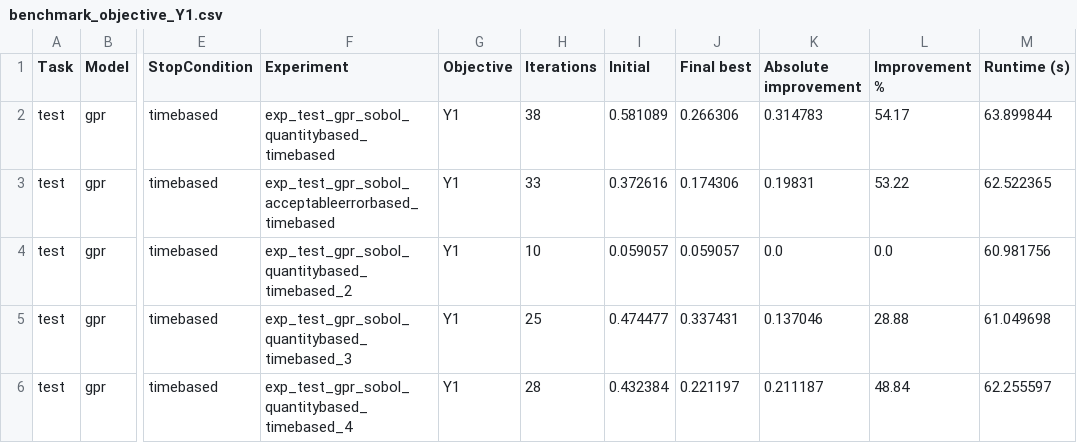
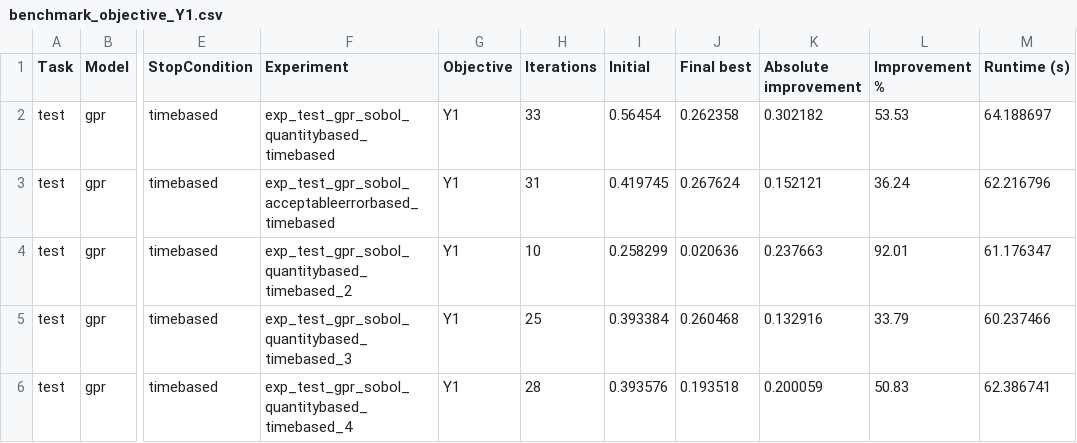
Before and after one commit to LeanderSoemisch/BRISE2_Benchmarking, a CSV file: benchmark/results/reports/benchmark_objective_Y1.csv, drawn as a sheet; only a part is shown, gaps mark what is left out; the diff names each change by its address in the sheet, - before the commit and + after, or states it on an @@ line.

```diff
--- a/benchmark/results/reports/benchmark_objective_Y1.csv
+++ b/benchmark/results/reports/benchmark_objective_Y1.csv
-H2 (Iterations): 38
+H2 (Iterations): 33
-I2 (Initial): 0.581089
+I2 (Initial): 0.56454
-J2 (Final best): 0.266306
+J2 (Final best): 0.262358
-K2 (Absolute improvement): 0.314783
+K2 (Absolute improvement): 0.302182
-L2 (Improvement %): 54.17
+L2 (Improvement %): 53.53
-M2 (Runtime (s)): 63.899844
+M2 (Runtime (s)): 64.188697
-H3 (Iterations): 33
+H3 (Iterations): 31
-I3 (Initial): 0.372616
+I3 (Initial): 0.419745
-J3 (Final best): 0.174306
+J3 (Final best): 0.267624
-K3 (Absolute improvement): 0.19831
+K3 (Absolute improvement): 0.152121
-L3 (Improvement %): 53.22
+L3 (Improvement %): 36.24
-M3 (Runtime (s)): 62.522365
+M3 (Runtime (s)): 62.216796
-I4 (Initial): 0.059057
+I4 (Initial): 0.258299
-J4 (Final best): 0.059057
+J4 (Final best): 0.020636
-K4 (Absolute improvement): 0.0
+K4 (Absolute improvement): 0.237663
-L4 (Improvement %): 0.0
+L4 (Improvement %): 92.01
-M4 (Runtime (s)): 60.981756
+M4 (Runtime (s)): 61.176347
-I5 (Initial): 0.474477
+I5 (Initial): 0.393384
-J5 (Final best): 0.337431
+J5 (Final best): 0.260468
-K5 (Absolute improvement): 0.137046
+K5 (Absolute improvement): 0.132916
-L5 (Improvement %): 28.88
+L5 (Improvement %): 33.79
-M5 (Runtime (s)): 61.049698
+M5 (Runtime (s)): 60.237466
-I6 (Initial): 0.432384
+I6 (Initial): 0.393576
-J6 (Final best): 0.221197
+J6 (Final best): 0.193518
-K6 (Absolute improvement): 0.211187
+K6 (Absolute improvement): 0.200059
-L6 (Improvement %): 48.84
+L6 (Improvement %): 50.83
-M6 (Runtime (s)): 62.255597
+M6 (Runtime (s)): 62.386741
```
Also changed, not shown: benchmark/results/reports/benchmark_all_objectives.csv, benchmark/results/reports/benchmark_objective_Y2.csv, 26 other files.
